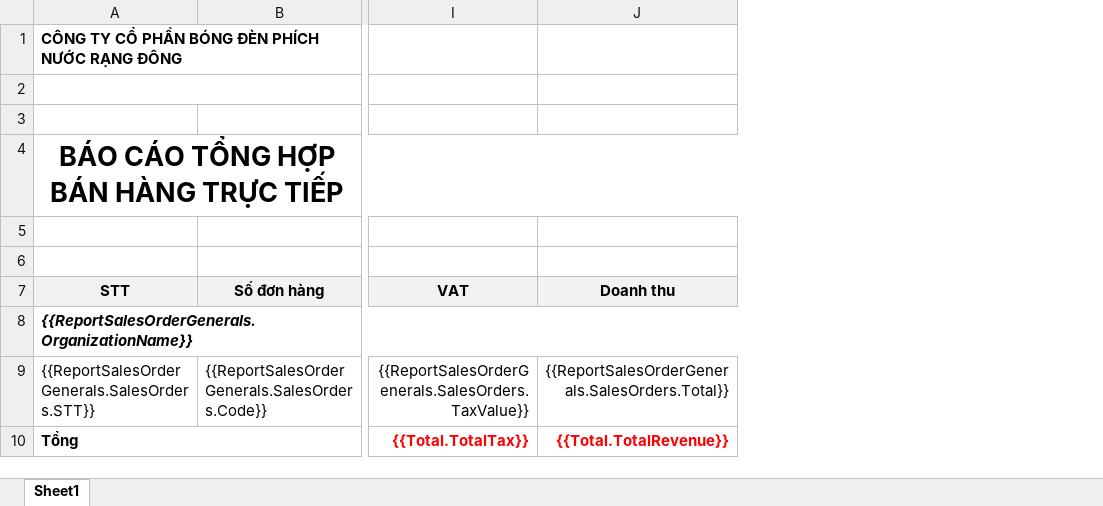
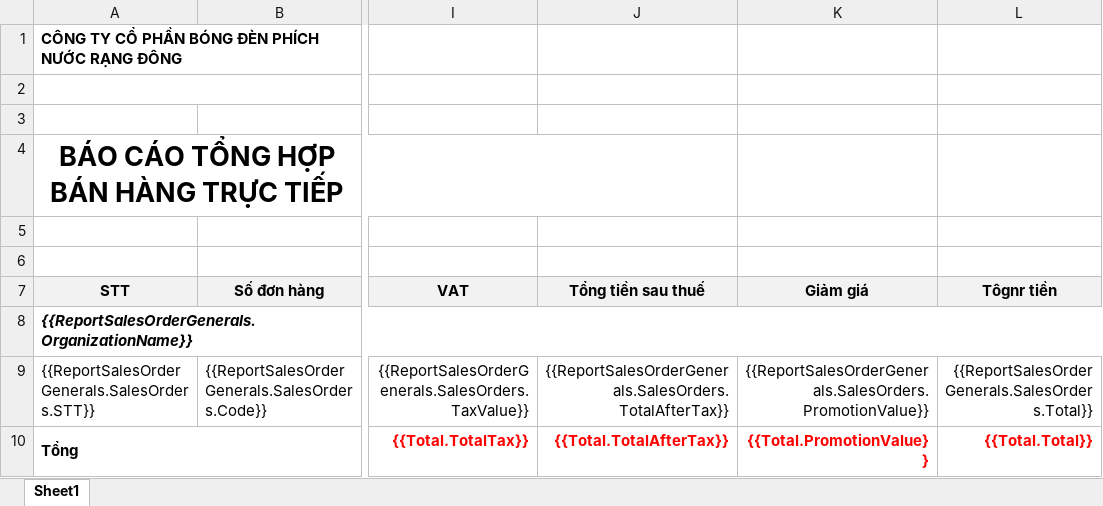
Before and after one commit to nguyenhoangnam123/DMS-CSharp, an Excel workbook: DMS/Templates/Report_Direct_Sales_Order_General.xlsx, sheet Sheet1, drawn as a sheet; only a part is shown, gaps mark what is left out; values as stored, in another font and other column widths than the file's, no borders; removed rows and columns are numbered as before the commit, all else as after; the diff names each change by its address in the sheet, - before the commit and + after, or states it on an @@ line.

Commit message:
thêm số tiền giảm giá vào báo cáo tổng hợp bán hàng trực tiếp

```diff
--- a/DMS/Templates/Report_Direct_Sales_Order_General.xlsx (sheet Sheet1)
+++ b/DMS/Templates/Report_Direct_Sales_Order_General.xlsx (sheet Sheet1)
-column J (Doanh thu), rows 9-10: {{ReportSalesOrderGenerals.SalesOrders.Total}} | {{Total.TotalRevenue}}
+column J (Tổng tiền sau thuế), rows 9-10: {{ReportSalesOrderGenerals.SalesOrders.TotalAfterTax}} | {{Total.TotalAfterTax}}
+column K (Giảm giá), rows 9-10: {{ReportSalesOrderGenerals.SalesOrders.PromotionValue}} | {{Total.PromotionValue}}
+column L (Tôgnr tiền), rows 9-10: {{ReportSalesOrderGenerals.SalesOrders.Total}} | {{Total.Total}}
```
Also changed, not shown: 3 other files.
